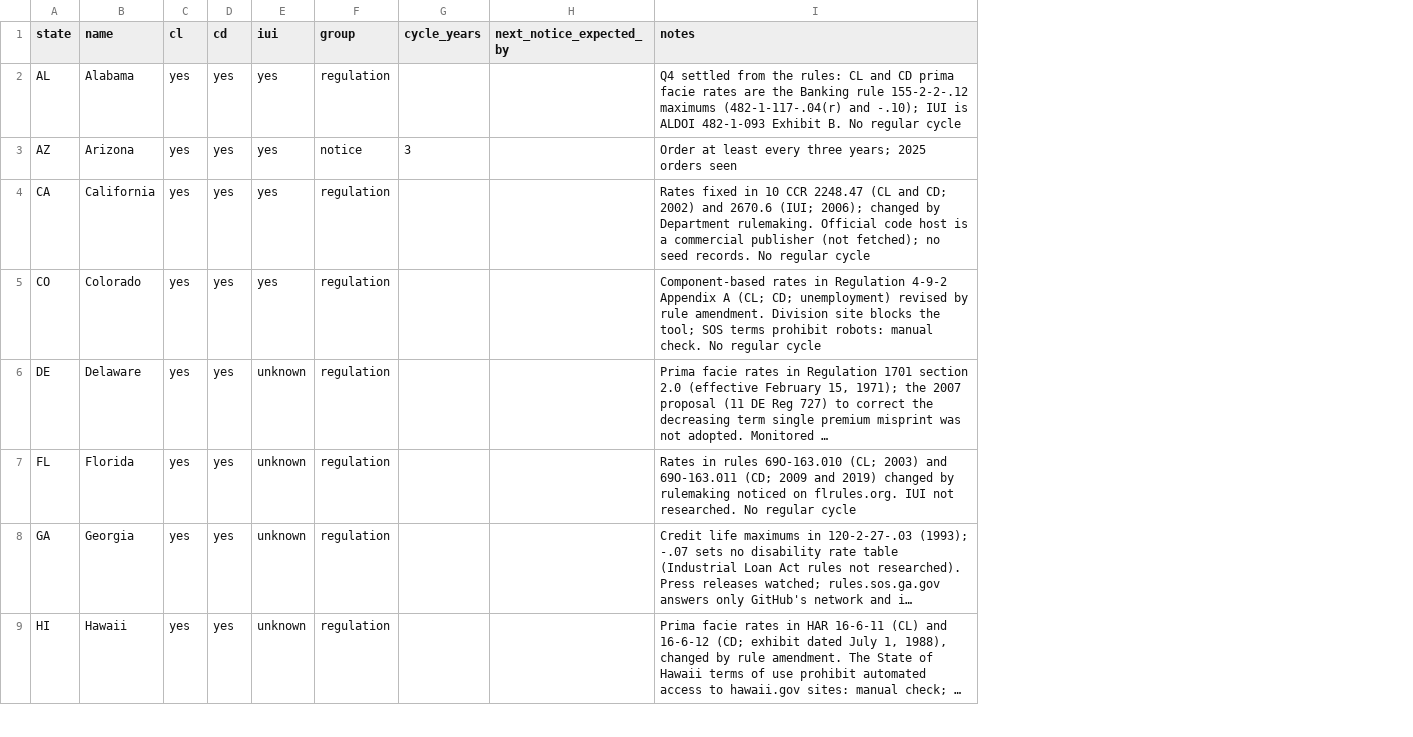
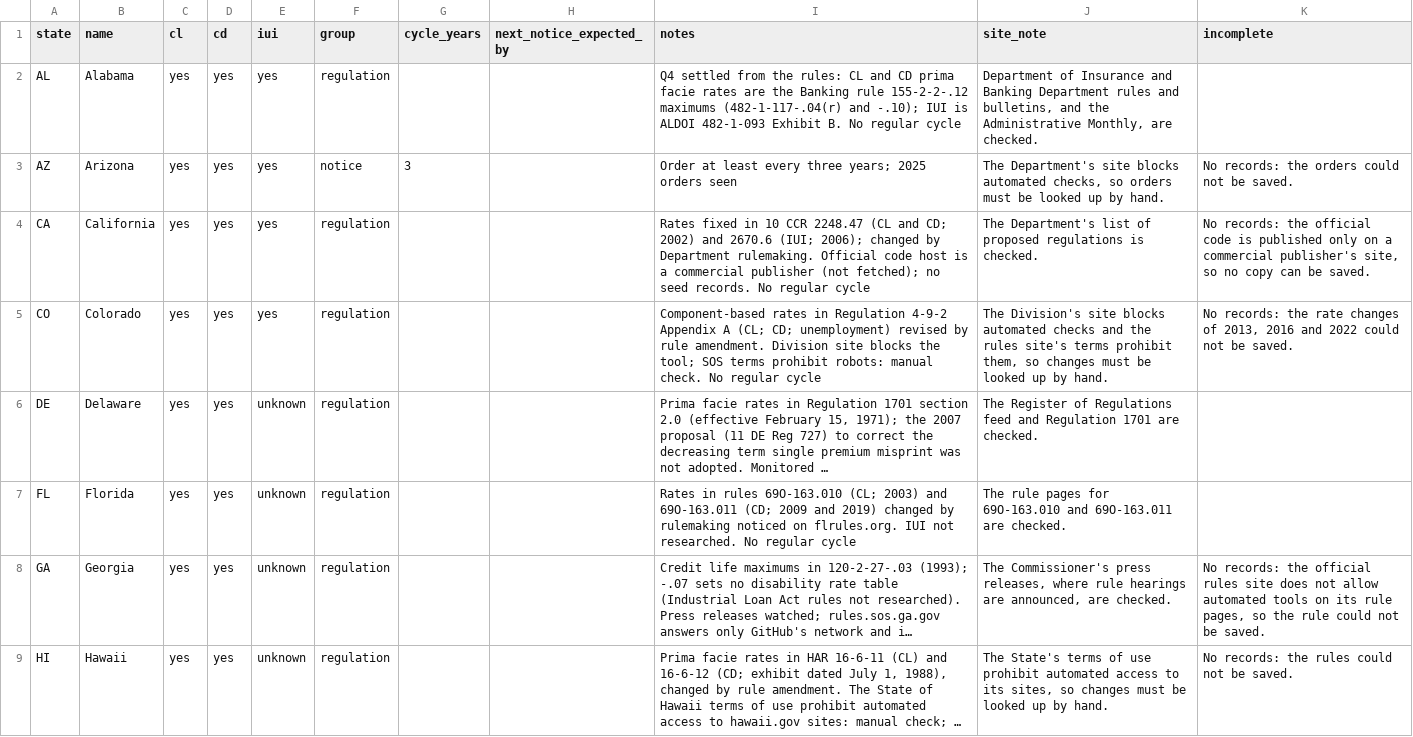
Before and after one commit to eisenhourlabs/Prima-Facie-Rate-Tracker, a CSV file: config/states.csv, drawn as a sheet; only a part is shown; long unchanged cells end in …; the diff names each change by its address in the sheet, - before the commit and + after, or states it on an @@ line.

```diff
--- a/config/states.csv
+++ b/config/states.csv
+column J (site_note), rows 2-9: Department of Insurance and Banking Department rules and bulletins, and the Administrative Monthly, are checked. | The Department's site blocks automated checks, so orders must be looked up by hand. | The Department's list of proposed regulations is checked. | The Division's site blocks automated checks and the rules site's terms prohibit them, so changes must be looked up by hand. | The Register of Regulations feed and Regulation 1701 are checked. | The rule pages for 69O-163.010 and 69O-163.011 are checked. | The Commissioner's press releases, where rule hearings are announced, are checked. | The State's terms of use prohibit automated access to its sites, so changes must be looked up by hand.
+column K (incomplete), rows 3-9: No records: the orders could not be saved. | No records: the official code is published only on a commercial publisher's site, so no copy can be saved. | No records: the rate changes of 2013, 2016 and 2022 could not be saved. |  |  | No records: the official rules site does not allow automated tools on its rule pages, so the rule could not be saved. | No records: the rules could not be saved.
```
Also changed, not shown: 7 other files.
